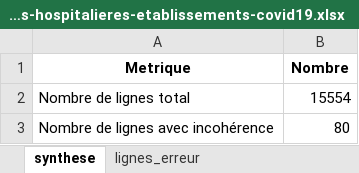
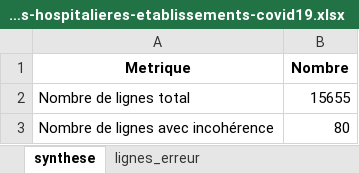
Before and after one commit to KimMontalibet/data_covid, an Excel workbook: src/output/incoherences_donnees-hospitalieres-etablissements-covid19.xlsx, sheet synthese, drawn as a sheet; values as stored, in another font and other column widths than the file's, no borders; the diff names each change by its address in the sheet, - before the commit and + after, or states it on an @@ line.

Commit message:
New data at 2020-08-19T18:04:23Z [skip ci]

```diff
--- a/src/output/incoherences_donnees-hospitalieres-etablissements-covid19.xlsx (sheet synthese)
+++ b/src/output/incoherences_donnees-hospitalieres-etablissements-covid19.xlsx (sheet synthese)
-B2 (Nombre): 15554
+B2 (Nombre): 15655
```
Also changed, not shown: src/output/incoherences_donnees-tests-covid19-labo-hebdomadaire.xlsx, src/output/incoherences_donnees-tests-covid19-labo-quotidien.xlsx, 4 other files.
